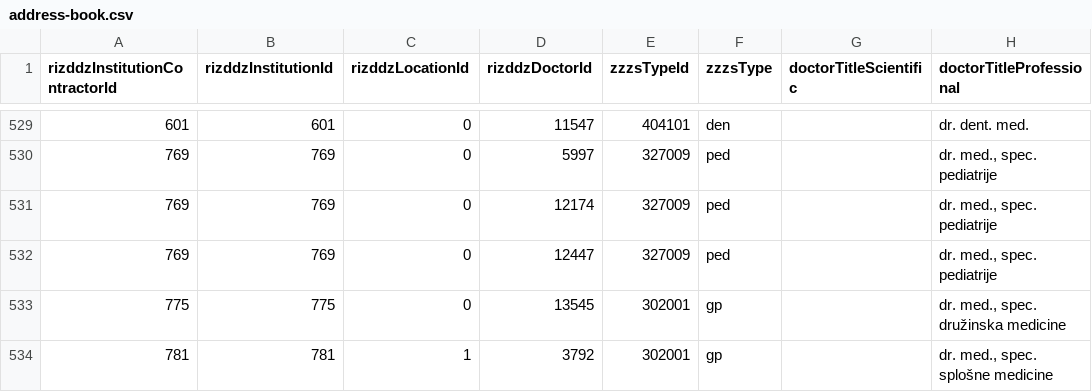
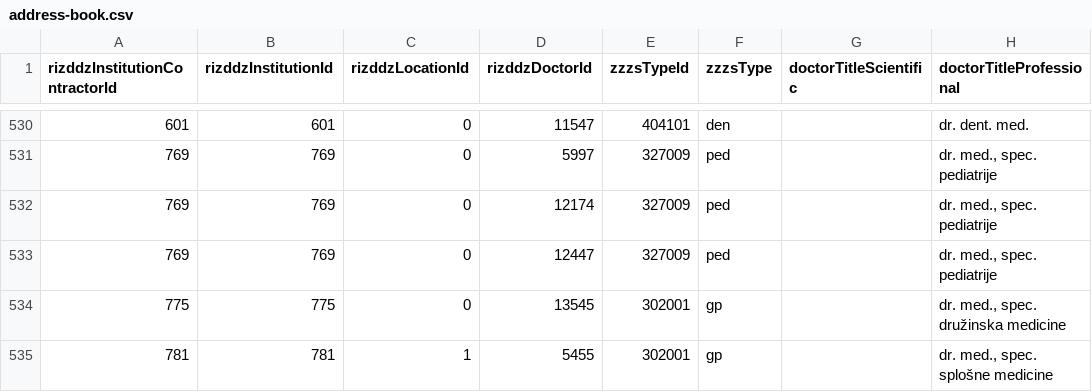
Before and after one commit to sledilnik/zdravniki-data, a CSV file: csv/address-book.csv, drawn as a sheet; only a part is shown, gaps mark what is left out; addresses are those after the commit; the diff covers the shown part only; the diff names each change by its address in the sheet, - before the commit and + after, or states it on an @@ line.

```diff
--- a/csv/address-book.csv
+++ b/csv/address-book.csv
-D535 (rizddzDoctorId): 3792
+D535 (rizddzDoctorId): 5455
```
Also changed, not shown: 6 added rows, 1 removed row and 1 edited cell elsewhere in this file, csv/doctors.csv, csv/institutions.csv, 9 other files.
